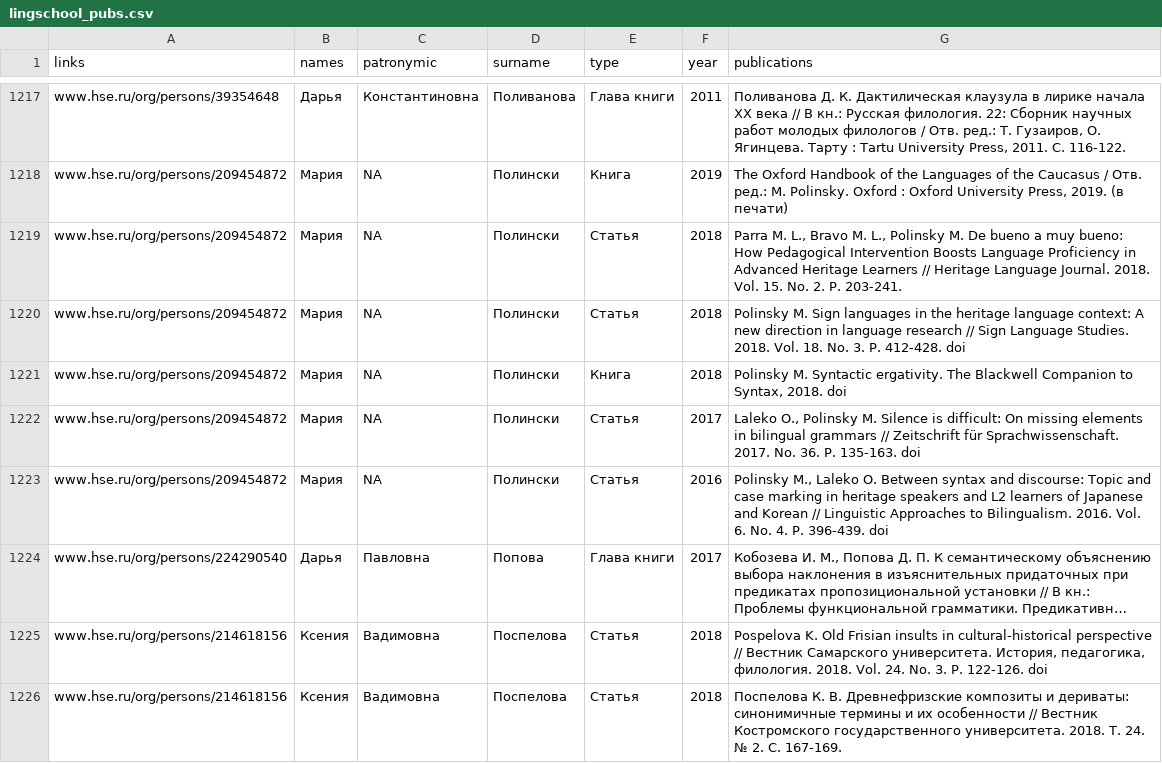
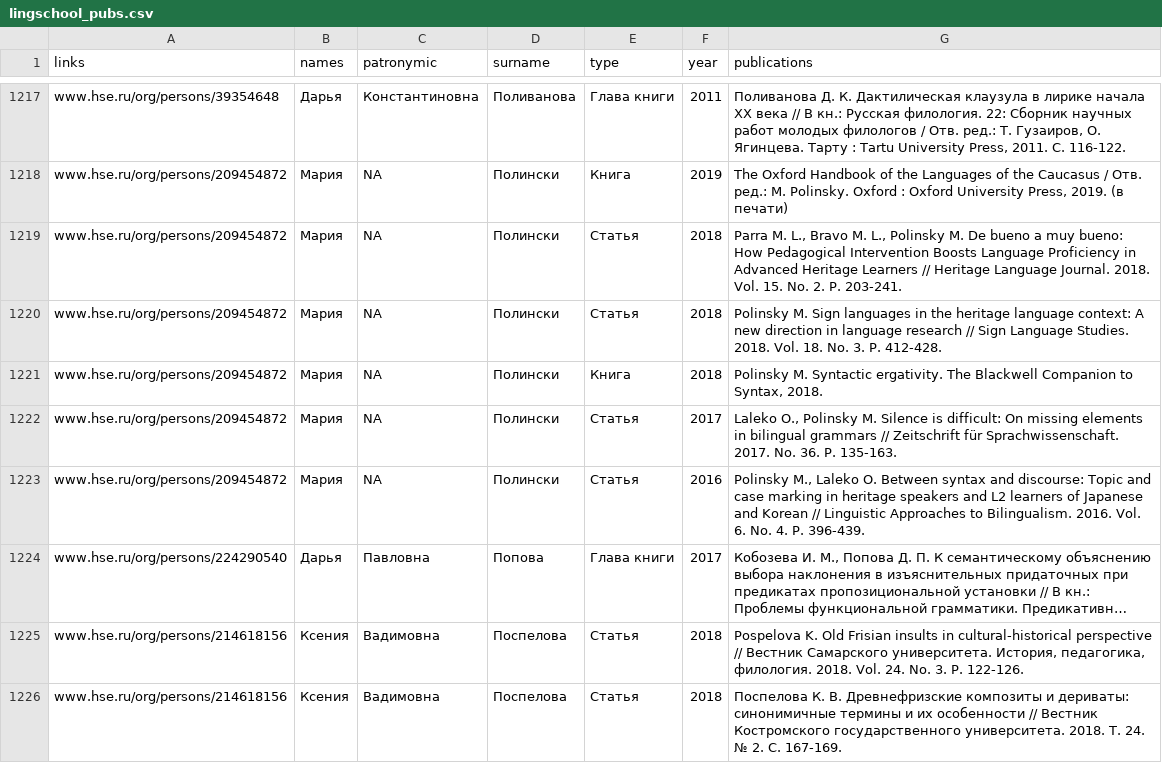
Before and after one commit to agricolamz/hselingschool_pubs_collecting, a CSV file: lingschool_pubs.csv, drawn as a sheet; only a part is shown, gaps mark what is left out; long unchanged cells end in …; the diff covers the shown part only; the diff names each change by its address in the sheet, - before the commit and + after, or states it on an @@ line.

```diff
--- a/lingschool_pubs.csv
+++ b/lingschool_pubs.csv
-G1220 (publications): …P. 412-428. doi
+G1220 (publications): …P. 412-428.
-G1221 (publications): …Syntax, 2018. doi
+G1221 (publications): …Syntax, 2018.
-G1222 (publications): …P. 135-163. doi
+G1222 (publications): …P. 135-163.
-G1223 (publications): …P. 396-439. doi
+G1223 (publications): …P. 396-439.
-G1225 (publications): …P. 122-126. doi
+G1225 (publications): …P. 122-126.
```
Also changed, not shown: 147 edited cells elsewhere in this file, 2 other files.
